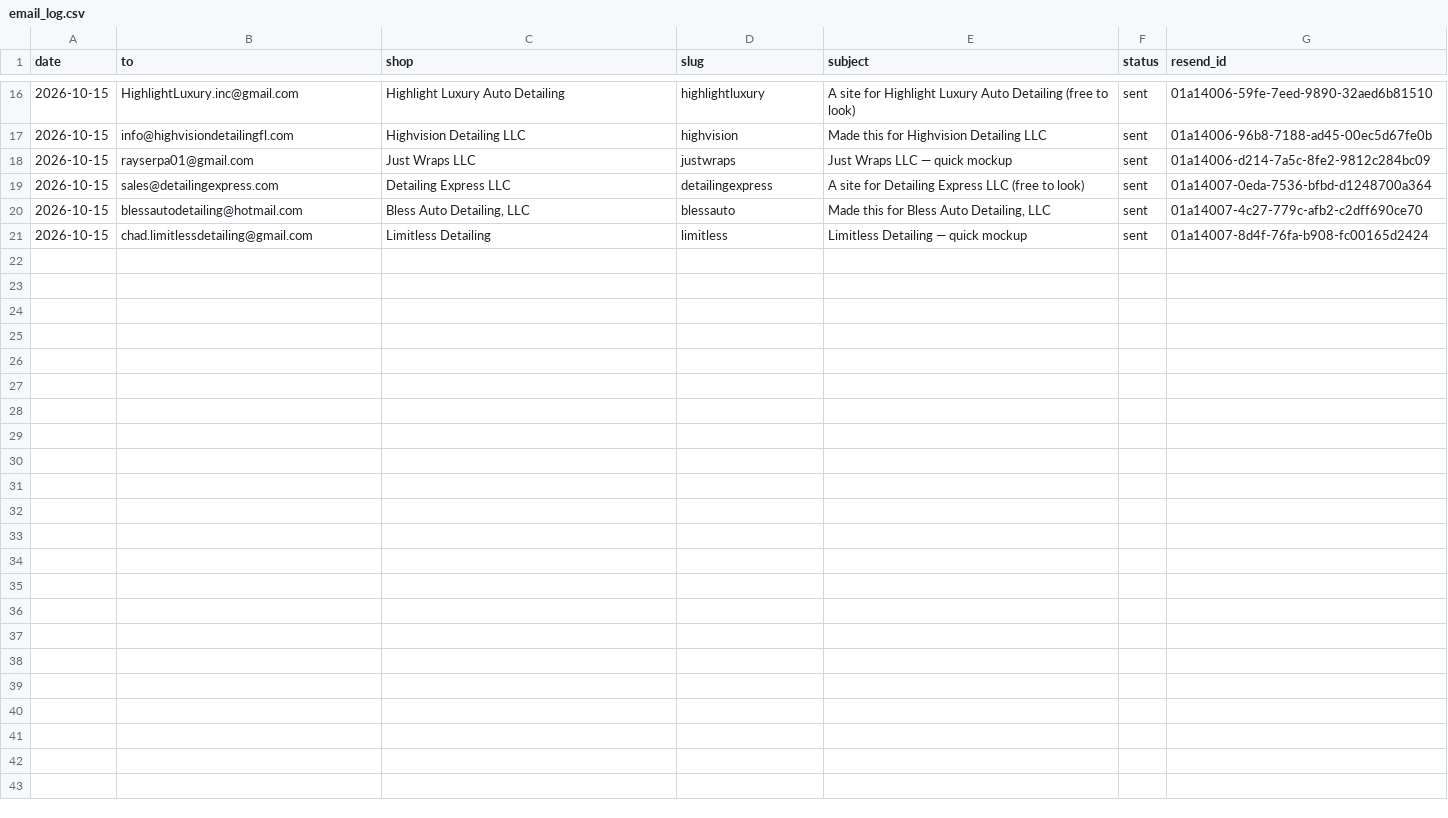
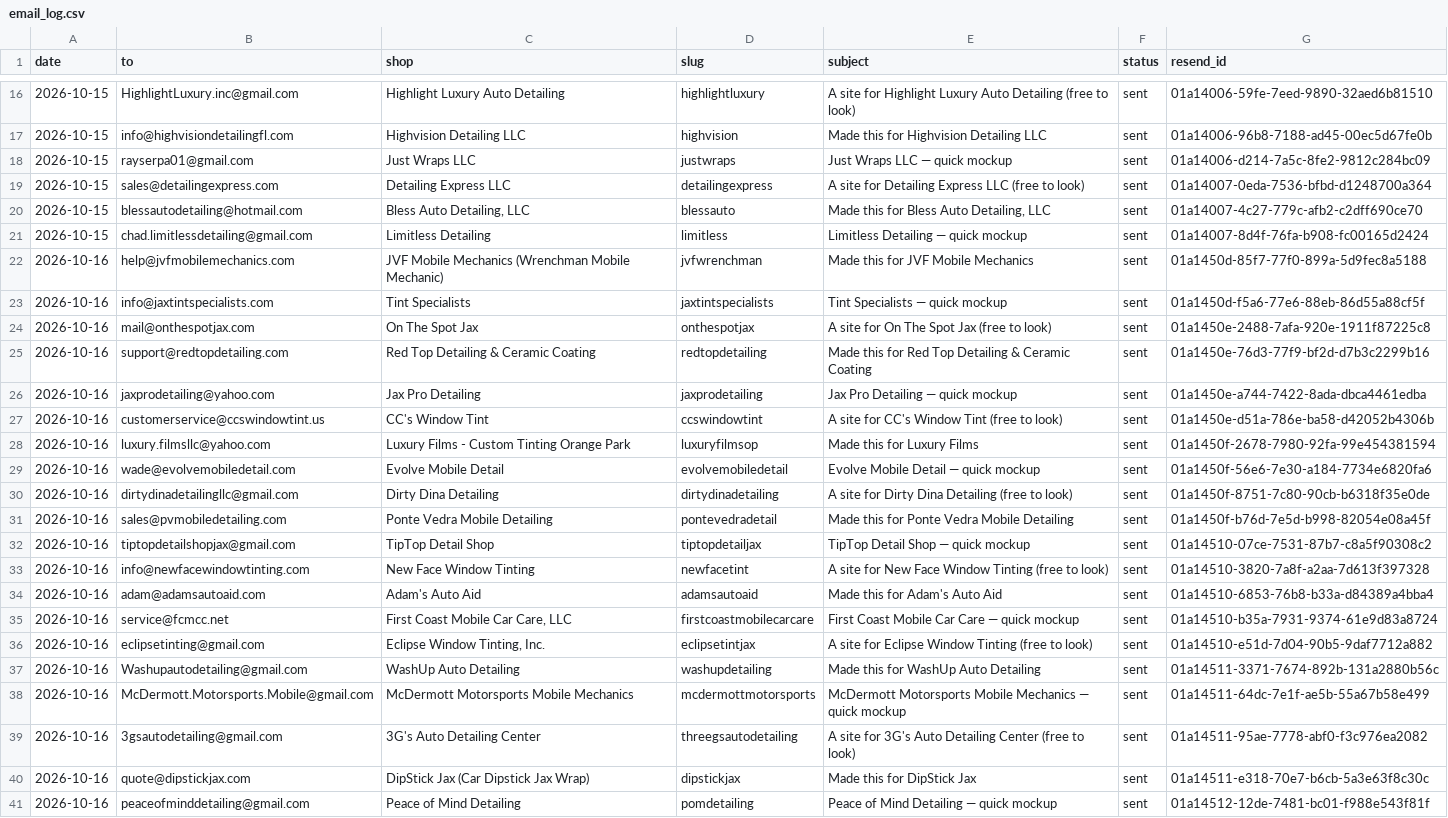
Before and after one commit to kevincottone/shopfront-sites, a CSV file: data/email_log.csv, drawn as a sheet; only a part is shown, gaps mark what is left out; the diff names each change by its address in the sheet, - before the commit and + after, or states it on an @@ line.

```diff
--- a/data/email_log.csv
+++ b/data/email_log.csv
+row 22: 2026-10-16 | help@jvfmobilemechanics.com | JVF Mobile Mechanics (Wrenchman Mobile Mechanic) | jvfwrenchman | Made this for JVF Mobile Mechanics | sent | 01a1450d-85f7-77f0-899a-5d9fec8a5188
+row 23: 2026-10-16 | info@jaxtintspecialists.com | Tint Specialists | jaxtintspecialists | Tint Specialists — quick mockup | sent | 01a1450d-f5a6-77e6-88eb-86d55a88cf5f
+row 24: 2026-10-16 | mail@onthespotjax.com | On The Spot Jax | onthespotjax | A site for On The Spot Jax (free to look) | sent | 01a1450e-2488-7afa-920e-1911f87225c8
+row 25: 2026-10-16 | support@redtopdetailing.com | Red Top Detailing & Ceramic Coating | redtopdetailing | Made this for Red Top Detailing & Ceramic Coating | sent | 01a1450e-76d3-77f9-bf2d-d7b3c2299b16
+row 26: 2026-10-16 | jaxprodetailing@yahoo.com | Jax Pro Detailing | jaxprodetailing | Jax Pro Detailing — quick mockup | sent | 01a1450e-a744-7422-8ada-dbca4461edba
+row 27: 2026-10-16 | customerservice@ccswindowtint.us | CC's Window Tint | ccswindowtint | A site for CC's Window Tint (free to look) | sent | 01a1450e-d51a-786e-ba58-d42052b4306b
+row 28: 2026-10-16 | luxury.filmsllc@yahoo.com | Luxury Films - Custom Tinting Orange Park | luxuryfilmsop | Made this for Luxury Films | sent | 01a1450f-2678-7980-92fa-99e454381594
+row 29: 2026-10-16 | wade@evolvemobiledetail.com | Evolve Mobile Detail | evolvemobiledetail | Evolve Mobile Detail — quick mockup | sent | 01a1450f-56e6-7e30-a184-7734e6820fa6
+row 30: 2026-10-16 | dirtydinadetailingllc@gmail.com | Dirty Dina Detailing | dirtydinadetailing | A site for Dirty Dina Detailing (free to look) | sent | 01a1450f-8751-7c80-90cb-b6318f35e0de
+row 31: 2026-10-16 | sales@pvmobiledetailing.com | Ponte Vedra Mobile Detailing | pontevedradetail | Made this for Ponte Vedra Mobile Detailing | sent | 01a1450f-b76d-7e5d-b998-82054e08a45f
+row 32: 2026-10-16 | tiptopdetailshopjax@gmail.com | TipTop Detail Shop | tiptopdetailjax | TipTop Detail Shop — quick mockup | sent | 01a14510-07ce-7531-87b7-c8a5f90308c2
+row 33: 2026-10-16 | info@newfacewindowtinting.com | New Face Window Tinting | newfacetint | A site for New Face Window Tinting (free to look) | sent | 01a14510-3820-7a8f-a2aa-7d613f397328
+row 34: 2026-10-16 | adam@adamsautoaid.com | Adam's Auto Aid | adamsautoaid | Made this for Adam's Auto Aid | sent | 01a14510-6853-76b8-b33a-d84389a4bba4
+row 35: 2026-10-16 | service@fcmcc.net | First Coast Mobile Car Care, LLC | firstcoastmobilecarcare | First Coast Mobile Car Care — quick mockup | sent | 01a14510-b35a-7931-9374-61e9d83a8724
+row 36: 2026-10-16 | eclipsetinting@gmail.com | Eclipse Window Tinting, Inc. | eclipsetintjax | A site for Eclipse Window Tinting (free to look) | sent | 01a14510-e51d-7d04-90b5-9daf7712a882
+row 37: 2026-10-16 | Washupautodetailing@gmail.com | WashUp Auto Detailing | washupdetailing | Made this for WashUp Auto Detailing | sent | 01a14511-3371-7674-892b-131a2880b56c
+row 38: 2026-10-16 | McDermott.Motorsports.Mobile@gmail.com | McDermott Motorsports Mobile Mechanics | mcdermottmotorsports | McDermott Motorsports Mobile Mechanics — quick mockup | sent | 01a14511-64dc-7e1f-ae5b-55a67b58e499
+row 39: 2026-10-16 | 3gsautodetailing@gmail.com | 3G's Auto Detailing Center | threegsautodetailing | A site for 3G's Auto Detailing Center (free to look) | sent | 01a14511-95ae-7778-abf0-f3c976ea2082
+row 40: 2026-10-16 | quote@dipstickjax.com | DipStick Jax (Car Dipstick Jax Wrap) | dipstickjax | Made this for DipStick Jax | sent | 01a14511-e318-70e7-b6cb-5a3e63f8c30c
+row 41: 2026-10-16 | peaceofminddetailing@gmail.com | Peace of Mind Detailing | pomdetailing | Peace of Mind Detailing — quick mockup | sent | 01a14512-12de-7481-bc01-f988e543f81f
```
Also changed, not shown: data/leads.csv, 1 other file.
